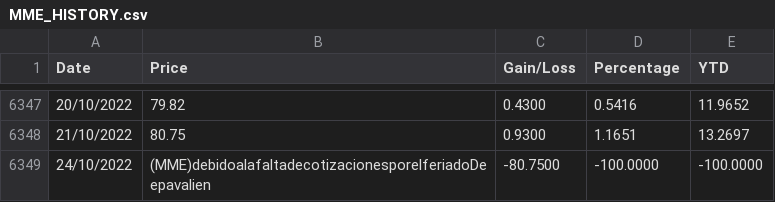
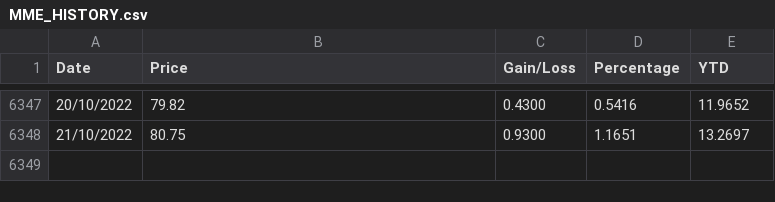
Before and after one commit to juanjmtzs/Mexican-Market-Stats, a CSV file: MME_HISTORY.csv, drawn as a sheet; only a part is shown, gaps mark what is left out; the diff names each change by its address in the sheet, - before the commit and + after, or states it on an @@ line.

Commit message:
24/10/2022

```diff
--- a/MME_HISTORY.csv
+++ b/MME_HISTORY.csv
-row 6349: 24/10/2022 | (MME)debidoalafaltadecotizacionesporelferiadoDeepavalien | -80.7500 | -100.0000 | -100.0000
```
